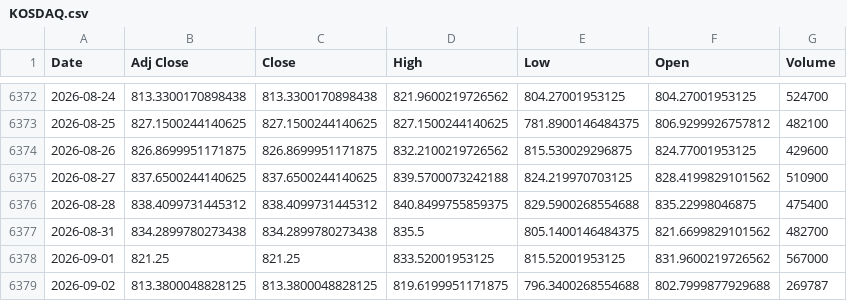
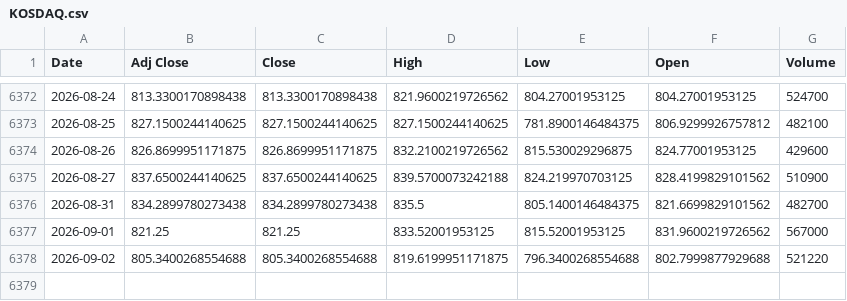
Before and after one commit to khemosu99-bit/overnight-kr, a CSV file: data/raw/KOSDAQ.csv, drawn as a sheet; only a part is shown, gaps mark what is left out.

```diff
--- a/data/raw/KOSDAQ.csv
+++ b/data/raw/KOSDAQ.csv
@@ -6375,5 +6375,4 @@ Date,Adj Close,Close,High,Low,Open,Volume
 2026-08-27,837.6500244140625,837.6500244140625,839.5700073242188,824.219970703125,828.4199829101562,510900
-2026-08-28,838.4099731445312,838.4099731445312,840.8499755859375,829.5900268554688,835.22998046875,475400
 2026-08-31,834.2899780273438,834.2899780273438,835.5,805.1400146484375,821.6699829101562,482700
 2026-09-01,821.25,821.25,833.52001953125,815.52001953125,831.9600219726562,567000
-2026-09-02,813.3800048828125,813.3800048828125,819.6199951171875,796.3400268554688,802.7999877929688,269787
+2026-09-02,805.3400268554688,805.3400268554688,819.6199951171875,796.3400268554688,802.7999877929688,521220
```
Also changed, not shown: data/raw/DOW.csv, data/raw/EWY.csv, 41 other files.
